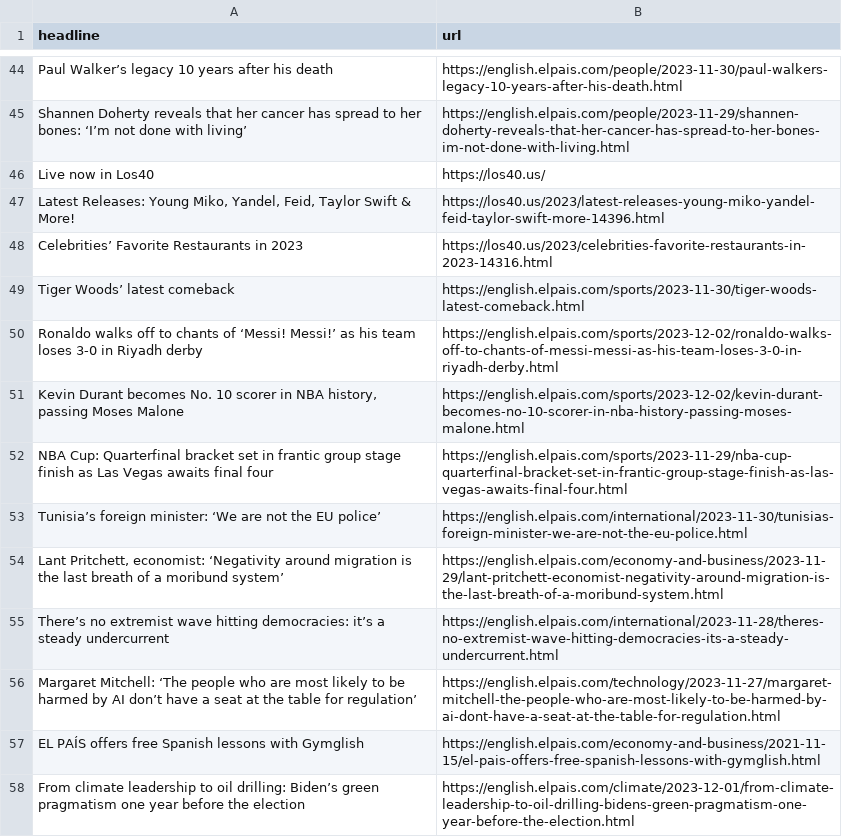
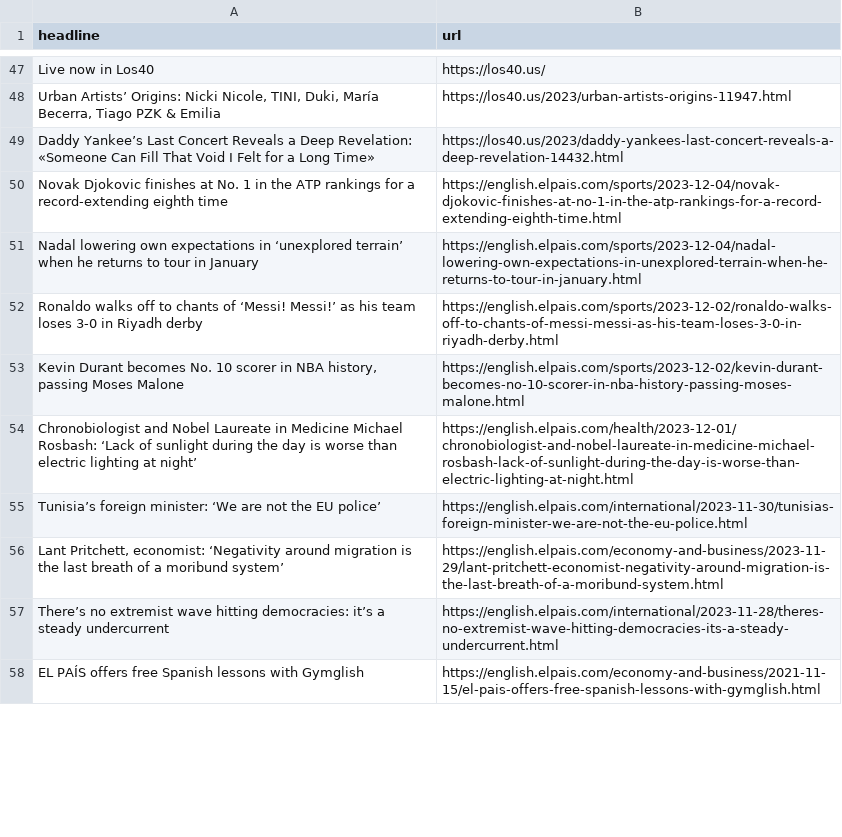
Before and after one commit to shivangibishnoi/github-autoscraper, a CSV file: headlines.csv, drawn as a sheet; only a part is shown, gaps mark what is left out; removed rows and columns are numbered as before the commit, all else as after; the diff covers the shown part only; the diff names each change by its address in the sheet, - before the commit and + after, or states it on an @@ line.

```diff
--- a/headlines.csv
+++ b/headlines.csv
-row 44: Paul Walker’s legacy 10 years after his death | https://english.elpais.com/people/2023-11-30/paul-walkers-legacy-10-years-after-his-death.html
-row 45: Shannen Doherty reveals that her cancer has spread to her bones: ‘I’m not done with living’ | https://english.elpais.com/people/2023-11-29/shannen-doherty-reveals-that-her-cancer-has-spread-to-her-bones-im-not-done-with-living.html
-row 47: Latest Releases: Young Miko, Yandel, Feid, Taylor Swift & More! | https://los40.us/2023/latest-releases-young-miko-yandel-feid-taylor-swift-more-14396.html
-row 48: Celebrities’ Favorite Restaurants in 2023 | https://los40.us/2023/celebrities-favorite-restaurants-in-2023-14316.html
-row 49: Tiger Woods’ latest comeback | https://english.elpais.com/sports/2023-11-30/tiger-woods-latest-comeback.html
+row 48: Urban Artists’ Origins: Nicki Nicole, TINI, Duki, María Becerra, Tiago PZK & Emilia | https://los40.us/2023/urban-artists-origins-11947.html
+row 49: Daddy Yankee’s Last Concert Reveals a Deep Revelation: «Someone Can Fill That Void I Felt for a Long Time» | https://los40.us/2023/daddy-yankees-last-concert-reveals-a-deep-revelation-14432.html
+row 50: Novak Djokovic finishes at No. 1 in the ATP rankings for a record-extending eighth time | https://english.elpais.com/sports/2023-12-04/novak-djokovic-finishes-at-no-1-in-the-atp-rankings-for-a-record-extending-eighth-time.html
+row 51: Nadal lowering own expectations in ‘unexplored terrain’ when he returns to tour in January | https://english.elpais.com/sports/2023-12-04/nadal-lowering-own-expectations-in-unexplored-terrain-when-he-returns-to-tour-in-january.html
-row 52: NBA Cup: Quarterfinal bracket set in frantic group stage finish as Las Vegas awaits final four | https://english.elpais.com/sports/2023-11-29/nba-cup-quarterfinal-bracket-set-in-frantic-group-stage-finish-as-las-vegas-awaits-final-four.html
@@ row 22 moved to row 54: Chronobiologist and Nobel Laureate in Me… @@
-row 56: Margaret Mitchell: ‘The people who are most likely to be harmed by AI don’t have a seat at the table for regulation’ | https://english.elpais.com/technology/2023-11-27/margaret-mitchell-the-people-who-are-most-likely-to-be-harmed-by-ai-dont-have-a-seat-at-the-table-for-regulation.html
-row 58: From climate leadership to oil drilling: Biden’s green pragmatism one year before the election | https://english.elpais.com/climate/2023-12-01/from-climate-leadership-to-oil-drilling-bidens-green-pragmatism-one-year-before-the-election.html
```
Also changed, not shown: 34 added rows, 29 removed rows and 12 moved rows elsewhere in this file.
